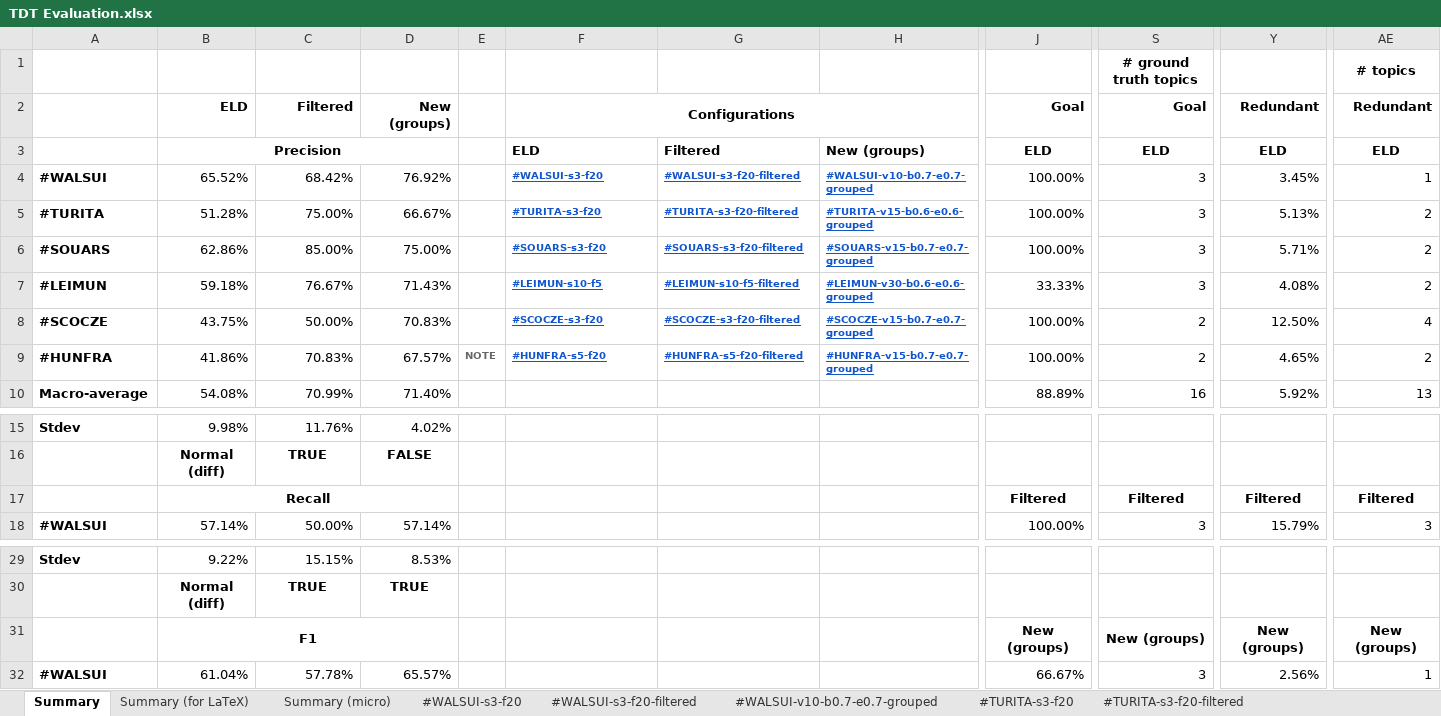
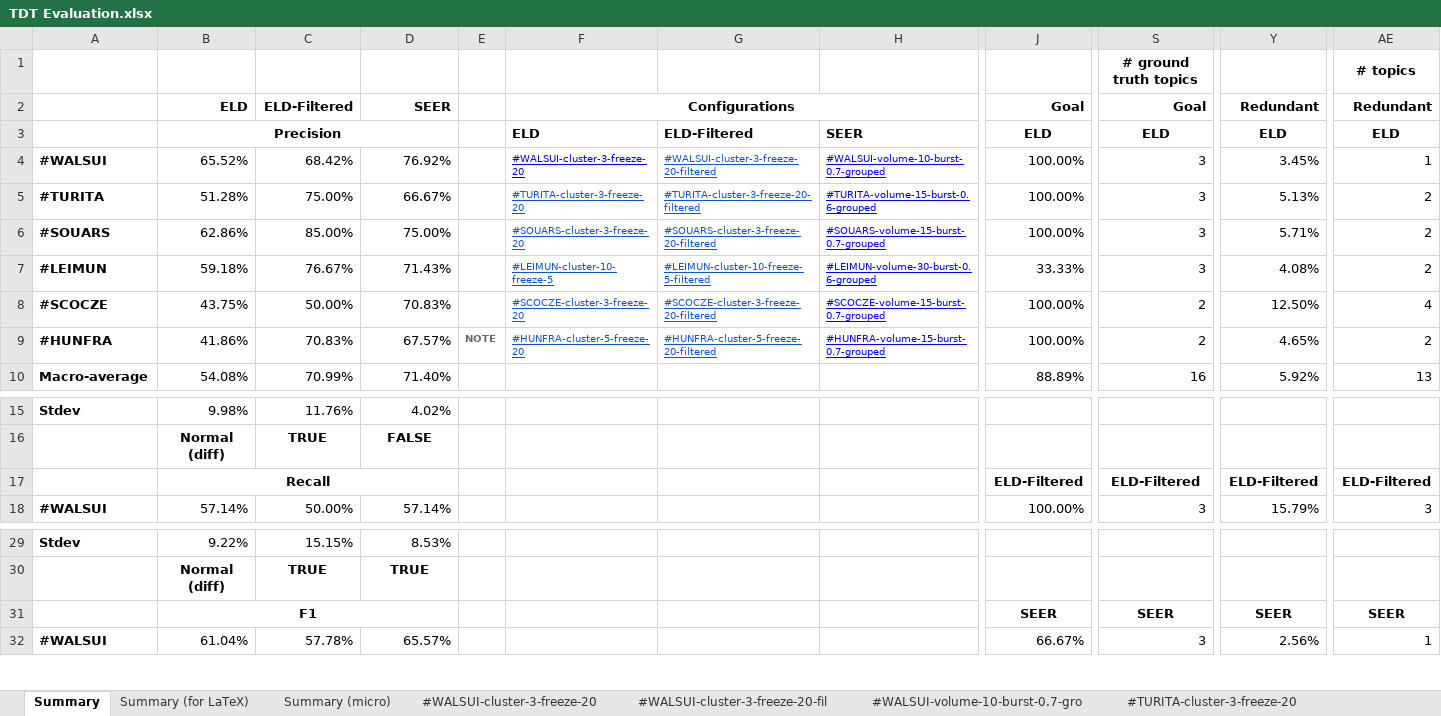
Before and after one commit to NicholasMamo/phd-data, an Excel workbook: chapter-6/section-6.3/sheets/TDT Evaluation.xlsx, sheet Summary, drawn as a sheet; only a part is shown, gaps mark what is left out; values as stored, in another font and other column widths than the file's, no borders; charts and pictures and conditional formats not drawn; removed rows and columns are numbered as before the commit, all else as after; rows hold the shown columns only; the diff names each change by its address in the sheet, - before the commit and + after, or states it on an @@ line.

Commit message:
Add the sheets used in Chapter 6 with friendlier names

```diff
--- a/chapter-6/section-6.3/sheets/TDT Evaluation.xlsx (sheet Summary)
+++ b/chapter-6/section-6.3/sheets/TDT Evaluation.xlsx (sheet Summary)
-sheet tab: #WALSUI-s3-f20
+sheet tab: #WALSUI-cluster-3-freeze-20
-sheet tab: #WALSUI-s3-f20-filtered
+sheet tab: #WALSUI-cluster-3-freeze-20-fil
-sheet tab: #WALSUI-v10-b0.7-e0.7-grouped
+sheet tab: #WALSUI-volume-10-burst-0.7-gro
-sheet tab: #TURITA-s3-f20
+sheet tab: #TURITA-cluster-3-freeze-20
-C2: Filtered
+C2: ELD-Filtered
-D2: New (groups)
+D2: SEER
-G3: Filtered
+G3: ELD-Filtered
-H3: New (groups)
+H3: SEER
-F4: #WALSUI-s3-f20
+F4: #WALSUI-cluster-3-freeze-20
-F4:H9 bold: on
+F4:H9 bold: off
-F4 text colour: #1155CC
+F4 text colour: #0000FF
-G4: #WALSUI-s3-f20-filtered
+G4: #WALSUI-cluster-3-freeze-20-filtered
-H4: #WALSUI-v10-b0.7-e0.7-grouped
+H4: #WALSUI-volume-10-burst-0.7-grouped
-H4:H9 text colour: #1155CC
+H4:H9 text colour: #0000FF
-F5: #TURITA-s3-f20
+F5: #TURITA-cluster-3-freeze-20
-G5: #TURITA-s3-f20-filtered
+G5: #TURITA-cluster-3-freeze-20-filtered
-H5: #TURITA-v15-b0.6-e0.6-grouped
+H5: #TURITA-volume-15-burst-0.6-grouped
-F6: #SOUARS-s3-f20
+F6: #SOUARS-cluster-3-freeze-20
-G6: #SOUARS-s3-f20-filtered
+G6: #SOUARS-cluster-3-freeze-20-filtered
-H6: #SOUARS-v15-b0.7-e0.7-grouped
+H6: #SOUARS-volume-15-burst-0.7-grouped
-F7: #LEIMUN-s10-f5
+F7: #LEIMUN-cluster-10-freeze-5
-G7: #LEIMUN-s10-f5-filtered
+G7: #LEIMUN-cluster-10-freeze-5-filtered
-H7: #LEIMUN-v30-b0.6-e0.6-grouped
+H7: #LEIMUN-volume-30-burst-0.6-grouped
-F8: #SCOCZE-s3-f20
+F8: #SCOCZE-cluster-3-freeze-20
-G8: #SCOCZE-s3-f20-filtered
+G8: #SCOCZE-cluster-3-freeze-20-filtered
-H8: #SCOCZE-v15-b0.7-e0.7-grouped
+H8: #SCOCZE-volume-15-burst-0.7-grouped
-F9: #HUNFRA-s5-f20
+F9: #HUNFRA-cluster-5-freeze-20
-G9: #HUNFRA-s5-f20-filtered
+G9: #HUNFRA-cluster-5-freeze-20-filtered
-H9: #HUNFRA-v15-b0.7-e0.7-grouped
+H9: #HUNFRA-volume-15-burst-0.7-grouped
-J17: Filtered
+J17: ELD-Filtered
-S17: Filtered
+S17: ELD-Filtered
-Y17: Filtered
+Y17: ELD-Filtered
-AE17: Filtered
+AE17: ELD-Filtered
-row 31:  | F1 |  |  |  |  |  |  | New (groups) | New (groups) | New (groups) | New (groups)
+row 31:  | F1 |  |  |  |  |  |  | SEER | SEER | SEER | SEER
```
Also changed, not shown: sheet #SCOCZE-cluster-3-freeze-20, sheet #CopaDelRey-volume-2-burst-0.8-, sheet #HUNFRA-cluster-5-freeze-20, sheet #ParmaMilan-volume-3-burst-0.8-, sheet #TropheeDesChampions-volume-3-b, sheet #LEIMUN-cluster-10-freeze-5, 8 more sheets, other sheet tabs, charts or pictures, chapter-6/section-6.3/sheets/Streamed evaluation.xlsx, 4 other files.
